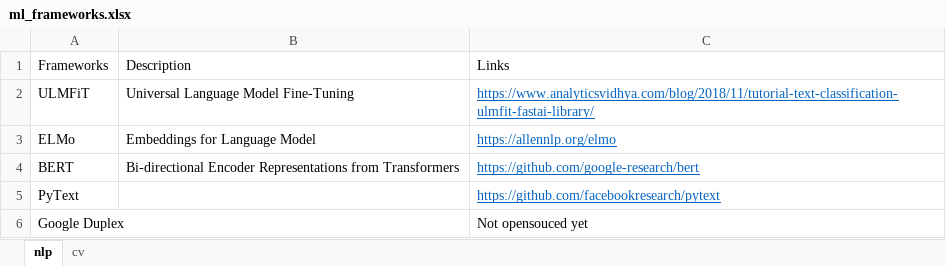
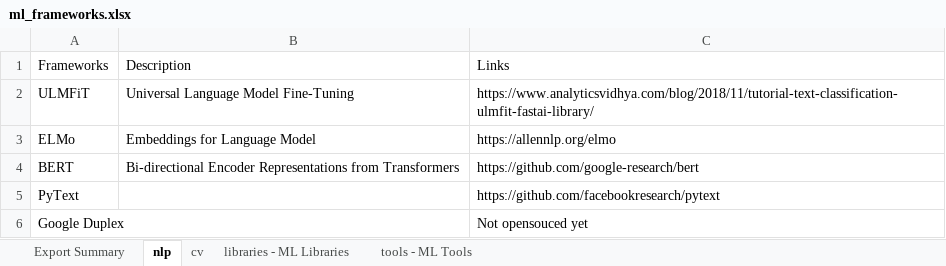
Before and after one commit to bhavintandel/bhavintandel.github.io, an Excel workbook: resources/data_science/ml_learning/ml_frameworks.xlsx, sheet nlp, drawn as a sheet; values as stored, in another font and other column widths than the file's, no borders; the diff names each change by its address in the sheet, - before the commit and + after, or states it on an @@ line.

```diff
--- a/resources/data_science/ml_learning/ml_frameworks.xlsx (sheet nlp)
+++ b/resources/data_science/ml_learning/ml_frameworks.xlsx (sheet nlp)
+sheet tab: Export Summary
+sheet tab: libraries - ML Libraries
+sheet tab: tools - ML Tools
@@ C2:C5 underline: on → off, text colour: #0563C1 → black @@
```
Also changed, not shown: sheet cv, 2 other files.
